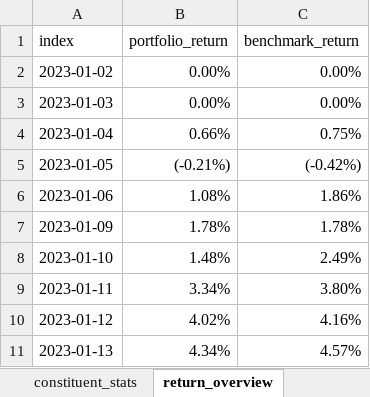
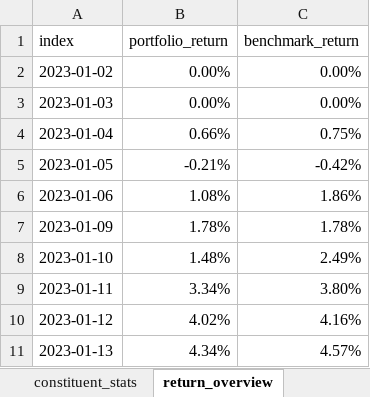
Before and after one commit to Microstakes/unisg-programming-project-hs23, an Excel workbook: Output/portfolio_overview.xlsx, sheet return_overview, drawn as a sheet; only a part is shown; values as stored, in another font and other column widths than the file's, no borders; table styles not drawn; the diff names each change by its address in the sheet, - before the commit and + after, or states it on an @@ line.

```diff
--- a/Output/portfolio_overview.xlsx (sheet return_overview)
+++ b/Output/portfolio_overview.xlsx (sheet return_overview)
-B5 (portfolio_return): (-0.21%)
+B5 (portfolio_return): -0.21%
-C5 (benchmark_return): (-0.42%)
+C5 (benchmark_return): -0.42%
```
Also changed, not shown: sheet constituent_returns, sheet constituent_stats, sheet constituent_info, 5 other files.
